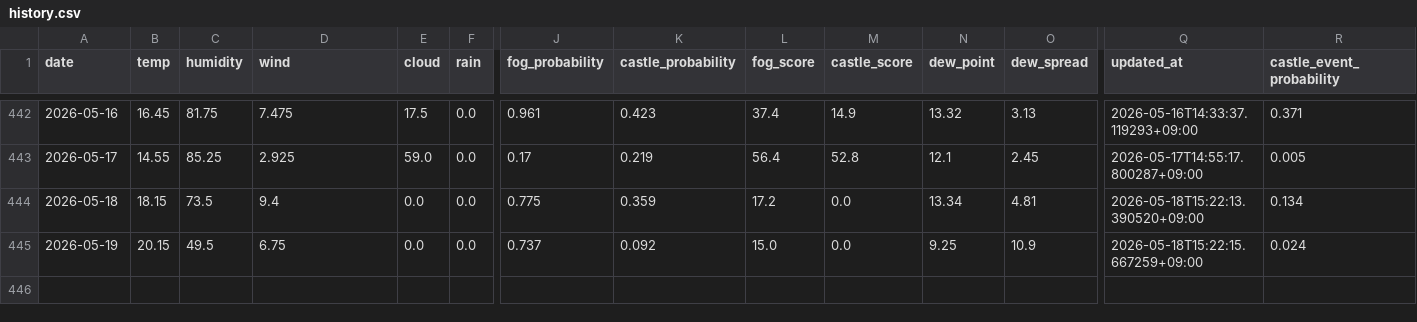
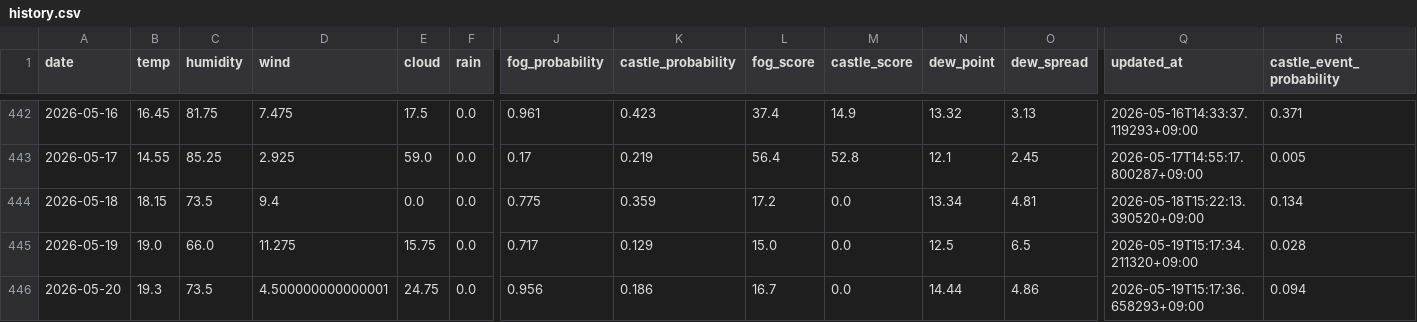
Before and after one commit to 2Gsasaki/skycastle-ai, a CSV file: data/history.csv, drawn as a sheet; only a part is shown, gaps mark what is left out; rows hold the shown columns only; the diff names each change by its address in the sheet, - before the commit and + after, or states it on an @@ line.

```diff
--- a/data/history.csv
+++ b/data/history.csv
-B445 (temp): 20.15
+B445 (temp): 19.0
-C445 (humidity): 49.5
+C445 (humidity): 66.0
-D445 (wind): 6.75
+D445 (wind): 11.275
-E445 (cloud): 0.0
+E445 (cloud): 15.75
-J445 (fog_probability): 0.737
+J445 (fog_probability): 0.717
-K445 (castle_probability): 0.092
+K445 (castle_probability): 0.129
-N445 (dew_point): 9.25
+N445 (dew_point): 12.5
-O445 (dew_spread): 10.9
+O445 (dew_spread): 6.5
-Q445 (updated_at): 2026-05-18T15:22:15.667259+09:00
+Q445 (updated_at): 2026-05-19T15:17:34.211320+09:00
-R445 (castle_event_probability): 0.024
+R445 (castle_event_probability): 0.028
+row 446: 2026-05-20 | 19.3 | 73.5 | 4.500000000000001 | 24.75 | 0.0 | 0.956 | 0.186 | 16.7 | 0.0 | 14.44 | 4.86 | 2026-05-19T15:17:36.658293+09:00 | 0.094
```
Also changed, not shown: 5 other files.
